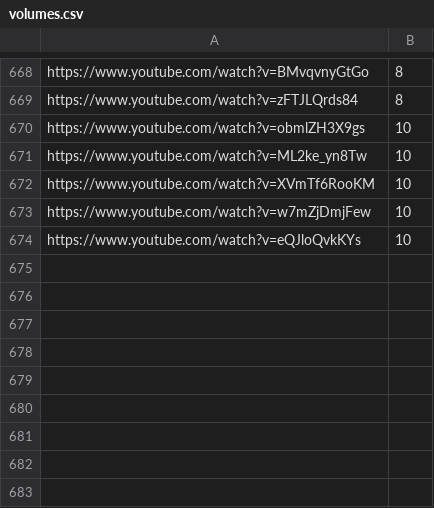
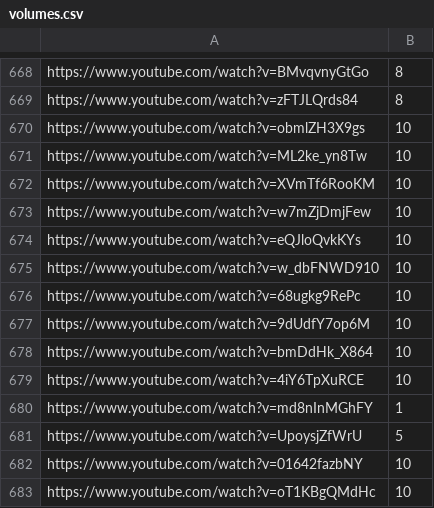
Before and after one commit to Leirach/julioprofe9001, a CSV file: memes/volumes.csv, drawn as a sheet; only a part is shown, gaps mark what is left out.

Commit message:
updated volumes

```diff
--- a/memes/volumes.csv
+++ b/memes/volumes.csv
@@ -674 +674,10 @@ https://www.youtube.com/watch?v=w7mZjDmjFew,10
 https://www.youtube.com/watch?v=eQJloQvkKYs,10
+https://www.youtube.com/watch?v=w_dbFNWD910,10
+https://www.youtube.com/watch?v=68ugkg9RePc,10
+https://www.youtube.com/watch?v=9dUdfY7op6M,10
+https://www.youtube.com/watch?v=bmDdHk_X864,10
+https://www.youtube.com/watch?v=4iY6TpXuRCE,10
+https://www.youtube.com/watch?v=md8nInMGhFY,1
+https://www.youtube.com/watch?v=UpoysjZfWrU,5
+https://www.youtube.com/watch?v=01642fazbNY,10
+https://www.youtube.com/watch?v=oT1KBgQMdHc,10
```
